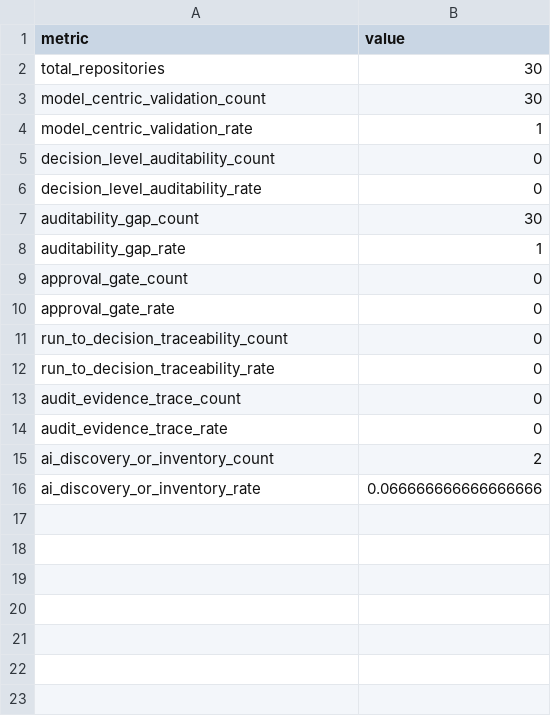
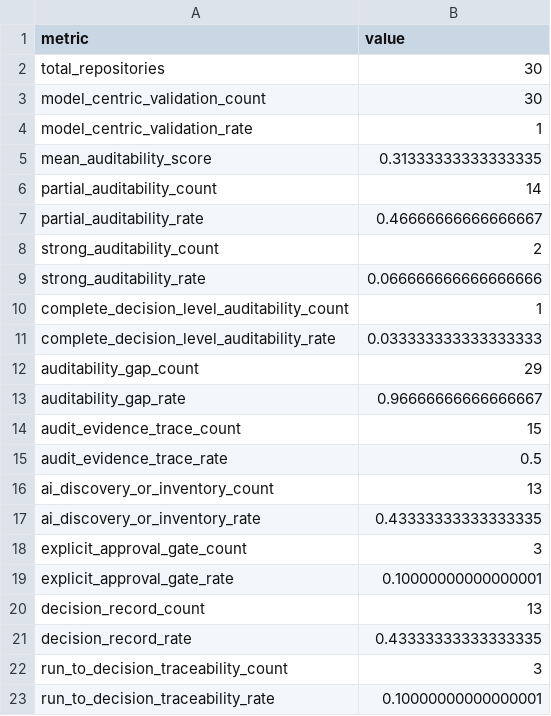
Before and after one commit to MonikaDvorackova/aigov-compliance-engine, a CSV file: experiments/output/repository_prevalence_summary.csv, drawn as a sheet.

```diff
--- a/experiments/output/repository_prevalence_summary.csv
+++ b/experiments/output/repository_prevalence_summary.csv
@@ -4,13 +4,20 @@ model_centric_validation_count,30
 model_centric_validation_rate,1
-decision_level_auditability_count,0
-decision_level_auditability_rate,0
-auditability_gap_count,30
-auditability_gap_rate,1
-approval_gate_count,0
-approval_gate_rate,0
-run_to_decision_traceability_count,0
-run_to_decision_traceability_rate,0
-audit_evidence_trace_count,0
-audit_evidence_trace_rate,0
-ai_discovery_or_inventory_count,2
-ai_discovery_or_inventory_rate,0.066666666666666666
+mean_auditability_score,0.31333333333333335
+partial_auditability_count,14
+partial_auditability_rate,0.46666666666666667
+strong_auditability_count,2
+strong_auditability_rate,0.066666666666666666
+complete_decision_level_auditability_count,1
+complete_decision_level_auditability_rate,0.033333333333333333
+auditability_gap_count,29
+auditability_gap_rate,0.96666666666666667
+audit_evidence_trace_count,15
+audit_evidence_trace_rate,0.5
+ai_discovery_or_inventory_count,13
+ai_discovery_or_inventory_rate,0.43333333333333335
+explicit_approval_gate_count,3
+explicit_approval_gate_rate,0.10000000000000001
+decision_record_count,13
+decision_record_rate,0.43333333333333335
+run_to_decision_traceability_count,3
+run_to_decision_traceability_rate,0.10000000000000001
```
Also changed, not shown: experiments/output/repository_prevalence_repos.csv, 4 other files.
